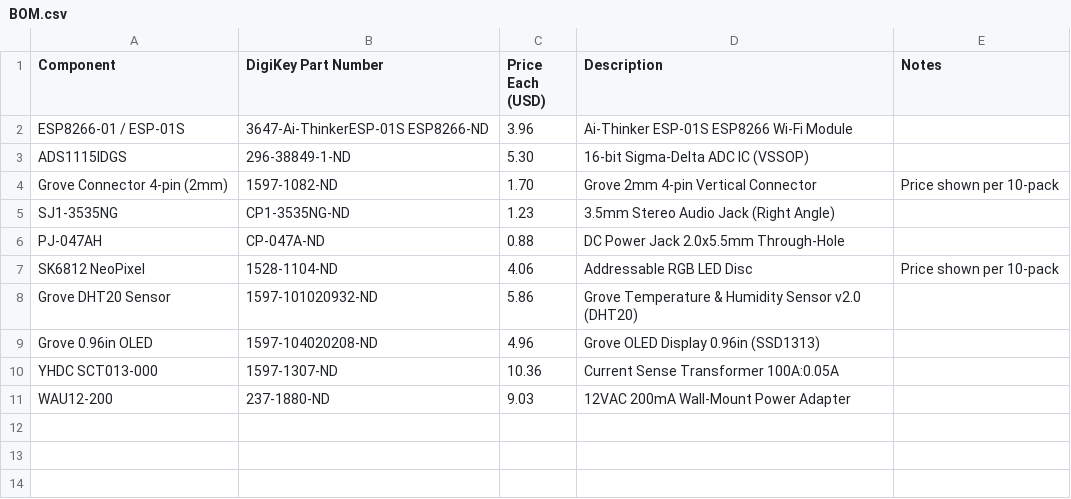
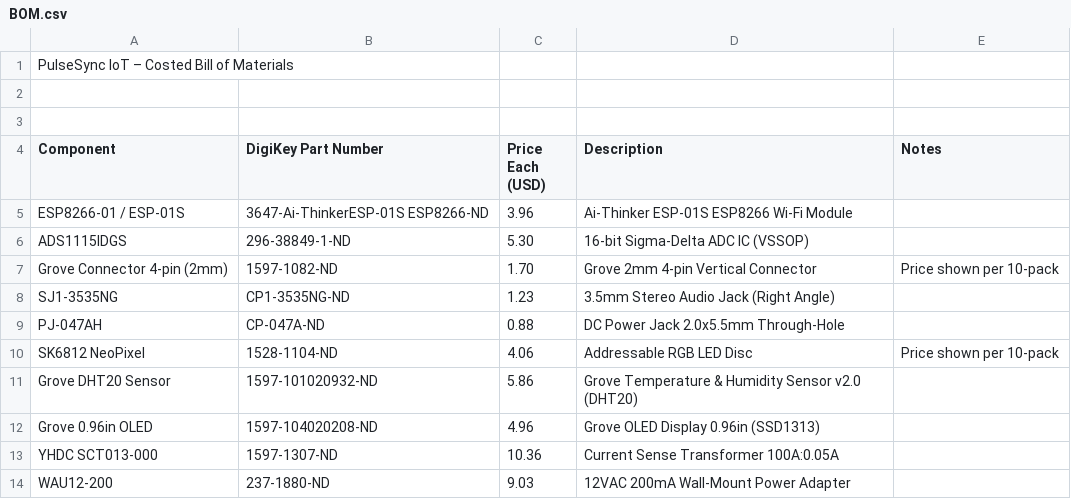
Before and after one commit to lilnetty43/PulseSync-IoT-Device, a CSV file: hardware/outputs/BOM.csv, drawn as a sheet; the diff names each change by its address in the sheet, - before the commit and + after, or states it on an @@ line.

Commit message:
Update BOM.csv with header and format changes
Added header and updated BOM format.

```diff
--- a/hardware/outputs/BOM.csv
+++ b/hardware/outputs/BOM.csv
+row 1: PulseSync IoT – Costed Bill of Materials
+row 2: (empty)
+row 3: (empty)
```
